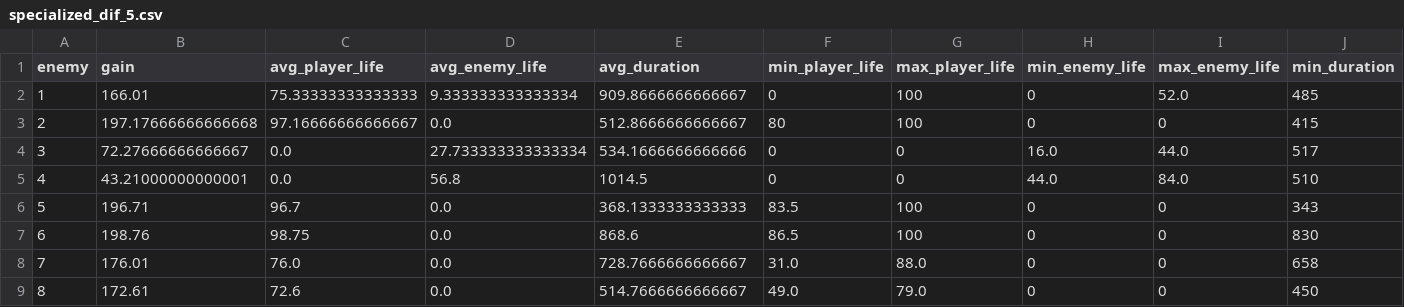
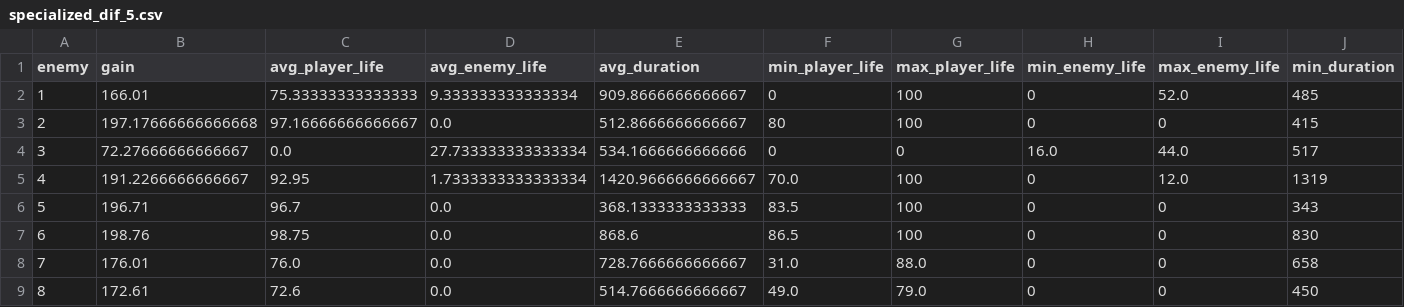
Before and after one commit to gabrielxzc/evoman-game-playing-competition-WCCI-2020, a CSV file: specialized_dif_5.csv, drawn as a sheet; only a part is shown; the diff covers the shown part only; the diff names each change by its address in the sheet, - before the commit and + after, or states it on an @@ line.

Commit message:
Finished training.

```diff
--- a/specialized_dif_5.csv
+++ b/specialized_dif_5.csv
-B5 (gain): 43.21000000000001
+B5 (gain): 191.2266666666667
-C5 (avg_player_life): 0.0
+C5 (avg_player_life): 92.95
-D5 (avg_enemy_life): 56.8
+D5 (avg_enemy_life): 1.7333333333333334
-E5 (avg_duration): 1014.5
+E5 (avg_duration): 1420.9666666666667
-F5 (min_player_life): 0
+F5 (min_player_life): 70.0
-G5 (max_player_life): 0
+G5 (max_player_life): 100
-H5 (min_enemy_life): 44.0
+H5 (min_enemy_life): 0
-I5 (max_enemy_life): 84.0
+I5 (max_enemy_life): 12.0
-J5 (min_duration): 510
+J5 (min_duration): 1319
```
Also changed, not shown: 2 edited cells elsewhere in this file.
